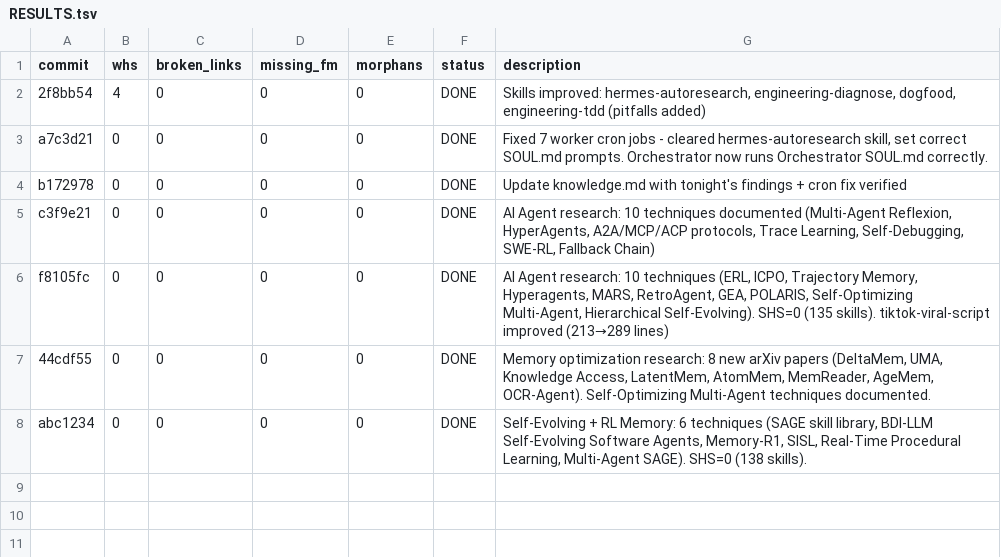
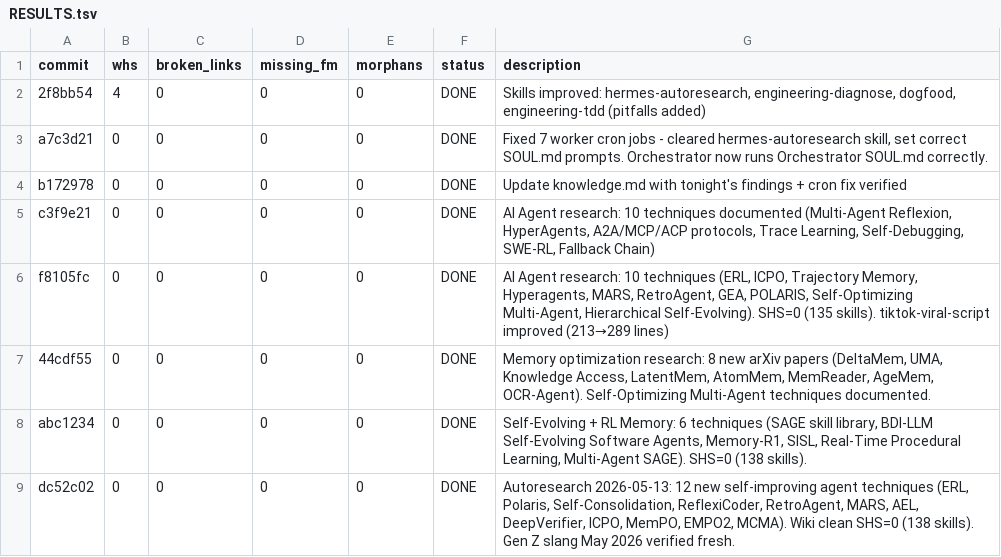
Before and after one commit to tuananh4865/hermes-backup, a TSV file: autoresearch/RESULTS.tsv, drawn as a sheet.

Commit message:
Autoresearch 2026-05-13: 12 new self-improving agent techniques. SHS=0 (138 skills).

```diff
--- a/autoresearch/RESULTS.tsv
+++ b/autoresearch/RESULTS.tsv
@@ -8 +8,2 @@ f8105fc	0	0	0	0	DONE	AI Agent research: 10 techniques (ERL, ICPO, Trajectory Mem
 abc1234	0	0	0	0	DONE	Self-Evolving + RL Memory: 6 techniques (SAGE skill library, BDI-LLM Self-Evolving Software Agents, Memory-R1, SISL, Real-Time Procedural Learning, Multi-Agent SAGE). SHS=0 (138 skills).
+dc52c02	0	0	0	0	DONE	Autoresearch 2026-05-13: 12 new self-improving agent techniques (ERL, Polaris, Self-Consolidation, ReflexiCoder, RetroAgent, MARS, AEL, DeepVerifier, ICPO, MemPO, EMPO2, MCMA). Wiki clean SHS=0 (138 skills). Gen Z slang May 2026 verified fresh.
```
Also changed, not shown: 21 other files.
